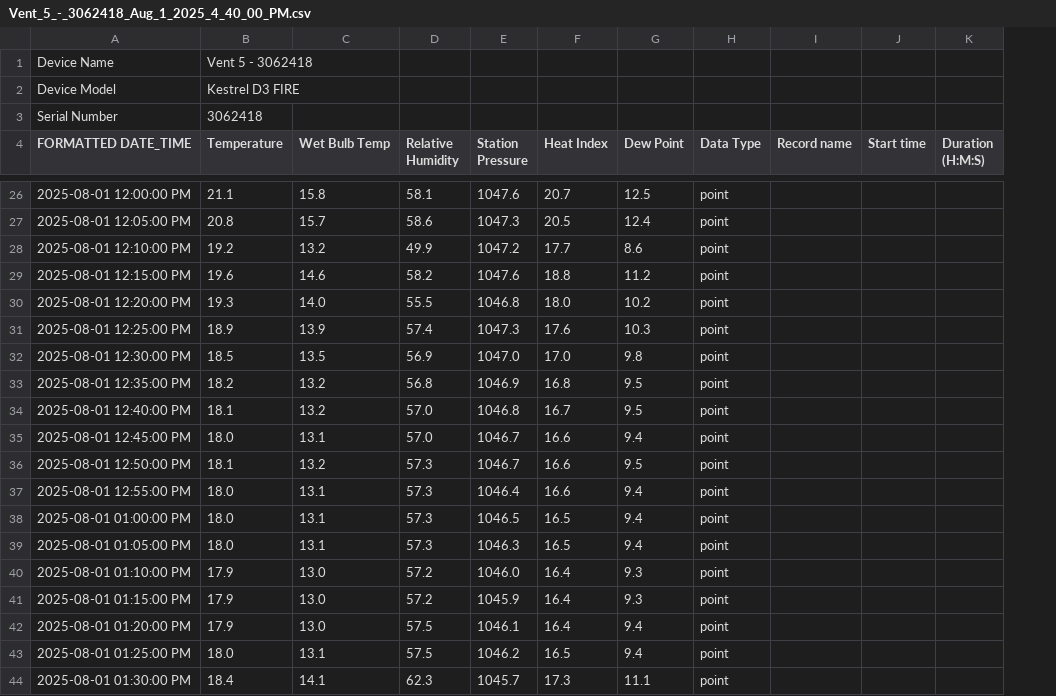
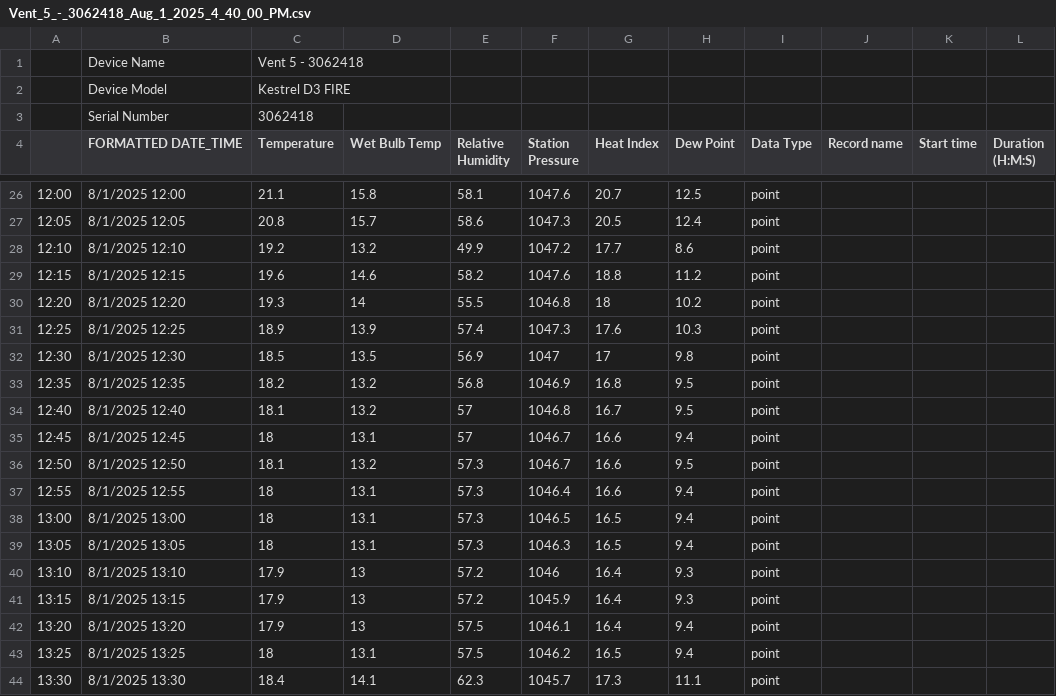
Before and after one commit to ZeKaiCheong/Emissions_data, a CSV file: Vent_5_-_3062418_Aug_1_2025_4_40_00_PM.csv, drawn as a sheet; only a part is shown, gaps mark what is left out; addresses are those after the commit; the diff covers the shown part only; the diff names each change by its address in the sheet, - before the commit and + after, or states it on an @@ line.

```diff
--- a/Vent_5_-_3062418_Aug_1_2025_4_40_00_PM.csv
+++ b/Vent_5_-_3062418_Aug_1_2025_4_40_00_PM.csv
+column A, rows 26-44: 12:00 | 12:05 | 12:10 | 12:15 | 12:20 | 12:25 | 12:30 | 12:35 | 12:40 | 12:45 | 12:50 | 12:55 | 13:00 | 13:05 | 13:10 | 13:15 | 13:20 | 13:25 | 13:30
-B26 (FORMATTED DATE_TIME): 2025-08-01 12:00:00 PM
+B26 (FORMATTED DATE_TIME): 8/1/2025 12:00
-B27 (FORMATTED DATE_TIME): 2025-08-01 12:05:00 PM
+B27 (FORMATTED DATE_TIME): 8/1/2025 12:05
-B28 (FORMATTED DATE_TIME): 2025-08-01 12:10:00 PM
+B28 (FORMATTED DATE_TIME): 8/1/2025 12:10
-B29 (FORMATTED DATE_TIME): 2025-08-01 12:15:00 PM
+B29 (FORMATTED DATE_TIME): 8/1/2025 12:15
-B30 (FORMATTED DATE_TIME): 2025-08-01 12:20:00 PM
+B30 (FORMATTED DATE_TIME): 8/1/2025 12:20
-D30 (Wet Bulb Temp): 14.0
+D30 (Wet Bulb Temp): 14
-G30 (Heat Index): 18.0
+G30 (Heat Index): 18
-B31 (FORMATTED DATE_TIME): 2025-08-01 12:25:00 PM
+B31 (FORMATTED DATE_TIME): 8/1/2025 12:25
-B32 (FORMATTED DATE_TIME): 2025-08-01 12:30:00 PM
+B32 (FORMATTED DATE_TIME): 8/1/2025 12:30
-F32 (Station Pressure): 1047.0
+F32 (Station Pressure): 1047
-G32 (Heat Index): 17.0
+G32 (Heat Index): 17
-B33 (FORMATTED DATE_TIME): 2025-08-01 12:35:00 PM
+B33 (FORMATTED DATE_TIME): 8/1/2025 12:35
-B34 (FORMATTED DATE_TIME): 2025-08-01 12:40:00 PM
+B34 (FORMATTED DATE_TIME): 8/1/2025 12:40
-E34:E35 (Relative Humidity): 57.0
+E34:E35 (Relative Humidity): 57
-B35 (FORMATTED DATE_TIME): 2025-08-01 12:45:00 PM
+B35 (FORMATTED DATE_TIME): 8/1/2025 12:45
-C35 (Temperature): 18.0
+C35 (Temperature): 18
-B36 (FORMATTED DATE_TIME): 2025-08-01 12:50:00 PM
+B36 (FORMATTED DATE_TIME): 8/1/2025 12:50
-B37 (FORMATTED DATE_TIME): 2025-08-01 12:55:00 PM
+B37 (FORMATTED DATE_TIME): 8/1/2025 12:55
-C37:C39 (Temperature): 18.0
+C37:C39 (Temperature): 18
-B38 (FORMATTED DATE_TIME): 2025-08-01 01:00:00 PM
+B38 (FORMATTED DATE_TIME): 8/1/2025 13:00
-B39 (FORMATTED DATE_TIME): 2025-08-01 01:05:00 PM
+B39 (FORMATTED DATE_TIME): 8/1/2025 13:05
-B40 (FORMATTED DATE_TIME): 2025-08-01 01:10:00 PM
+B40 (FORMATTED DATE_TIME): 8/1/2025 13:10
-D40:D42 (Wet Bulb Temp): 13.0
+D40:D42 (Wet Bulb Temp): 13
-F40 (Station Pressure): 1046.0
+F40 (Station Pressure): 1046
-B41 (FORMATTED DATE_TIME): 2025-08-01 01:15:00 PM
+B41 (FORMATTED DATE_TIME): 8/1/2025 13:15
-B42 (FORMATTED DATE_TIME): 2025-08-01 01:20:00 PM
+B42 (FORMATTED DATE_TIME): 8/1/2025 13:20
-B43 (FORMATTED DATE_TIME): 2025-08-01 01:25:00 PM
+B43 (FORMATTED DATE_TIME): 8/1/2025 13:25
-C43 (Temperature): 18.0
+C43 (Temperature): 18
-B44 (FORMATTED DATE_TIME): 2025-08-01 01:30:00 PM
+B44 (FORMATTED DATE_TIME): 8/1/2025 13:30
```
Also changed, not shown: 121 edited cells elsewhere in this file, D3-_2934627_Vent_2_Aug_1_2025_4_40_00_PM.csv, 10 other files.
